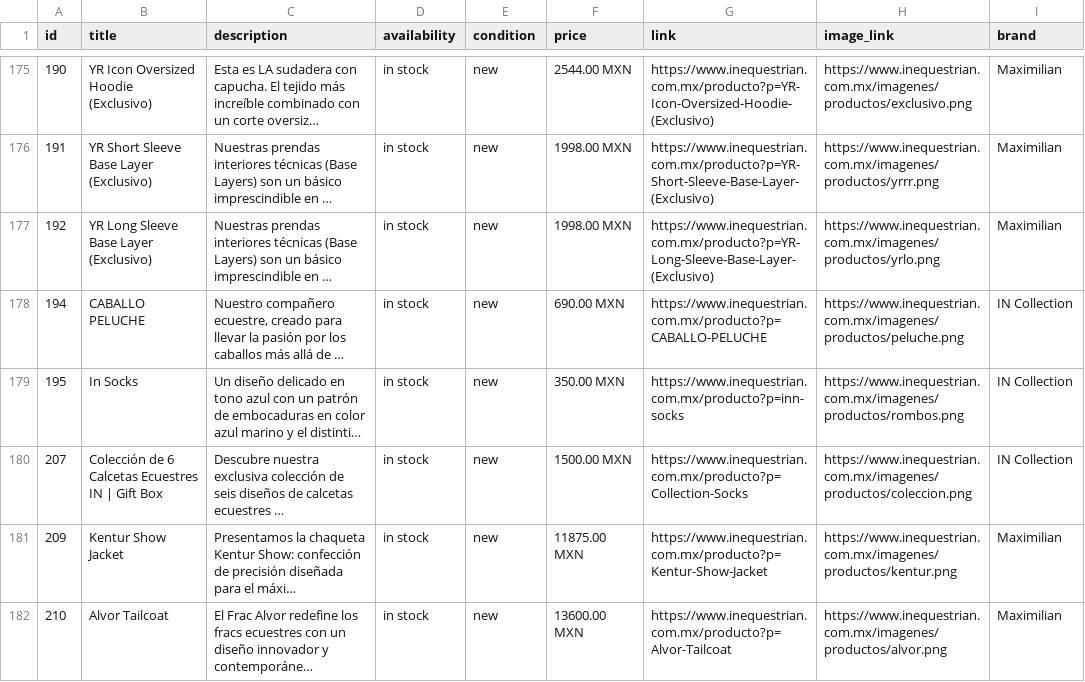
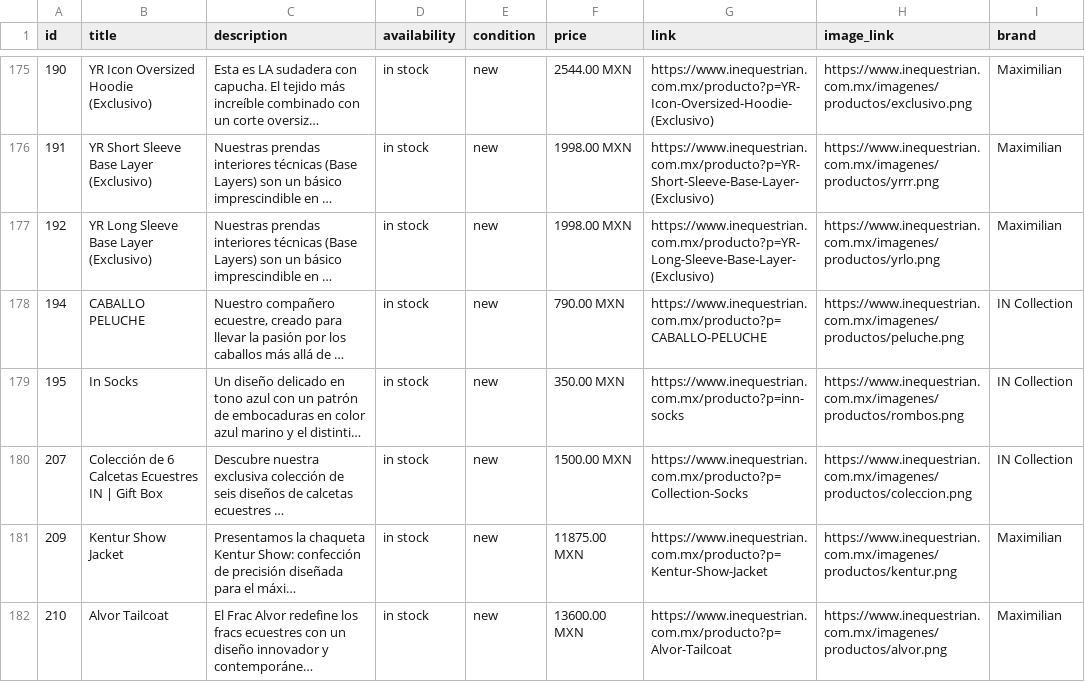
Before and after one commit to david123455789/tienda, a CSV file: catalogo-meta.csv, drawn as a sheet; only a part is shown, gaps mark what is left out; long unchanged cells end in …; the diff names each change by its address in the sheet, - before the commit and + after, or states it on an @@ line.

```diff
--- a/catalogo-meta.csv
+++ b/catalogo-meta.csv
-F178 (price): 690.00 MXN
+F178 (price): 790.00 MXN
```
Also changed, not shown: 1 other file.
